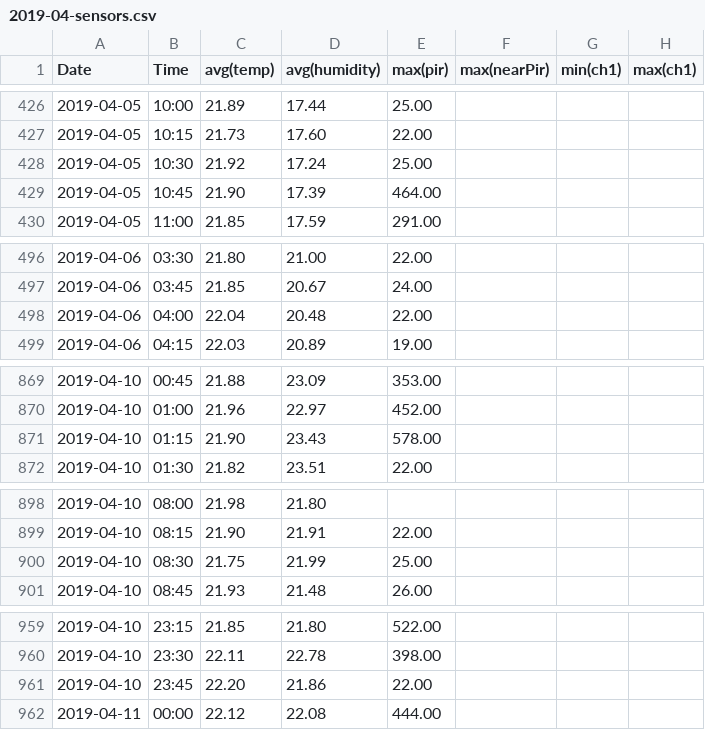
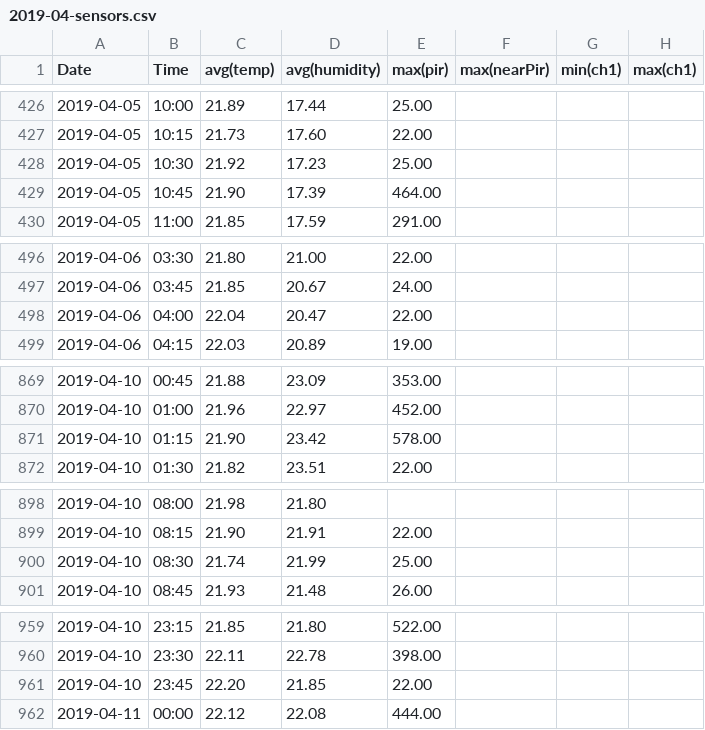
Before and after one commit to cplm98/Indoor-Room-Temperature-Forecasting, a CSV file: data/NEST/2019/04/2019-04-sensors.csv, drawn as a sheet; only a part is shown, gaps mark what is left out; the diff covers the shown part only; the diff names each change by its address in the sheet, - before the commit and + after, or states it on an @@ line.

```diff
--- a/data/NEST/2019/04/2019-04-sensors.csv
+++ b/data/NEST/2019/04/2019-04-sensors.csv
-D428 (avg(humidity)): 17.24
+D428 (avg(humidity)): 17.23
-D498 (avg(humidity)): 20.48
+D498 (avg(humidity)): 20.47
-D871 (avg(humidity)): 23.43
+D871 (avg(humidity)): 23.42
-C900 (avg(temp)): 21.75
+C900 (avg(temp)): 21.74
-D961 (avg(humidity)): 21.86
+D961 (avg(humidity)): 21.85
```
Also changed, not shown: 2 edited cells elsewhere in this file, data/NEST/2019/02/2019-02-sensors.csv, data/NEST/2019/03/2019-03-sensors.csv, 50 other files.
